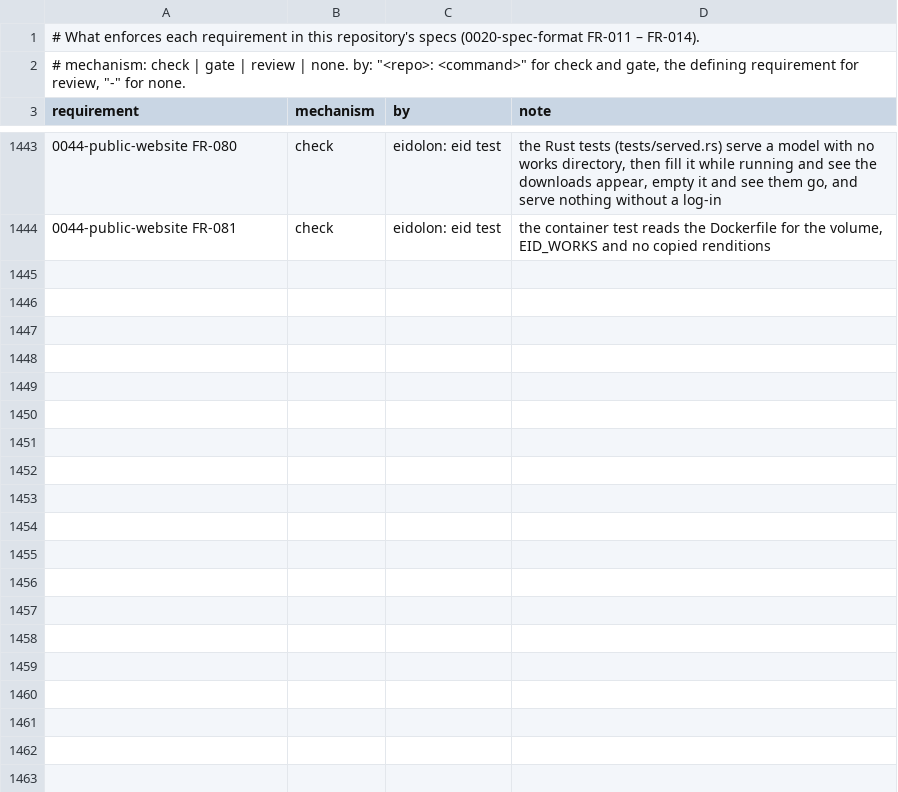
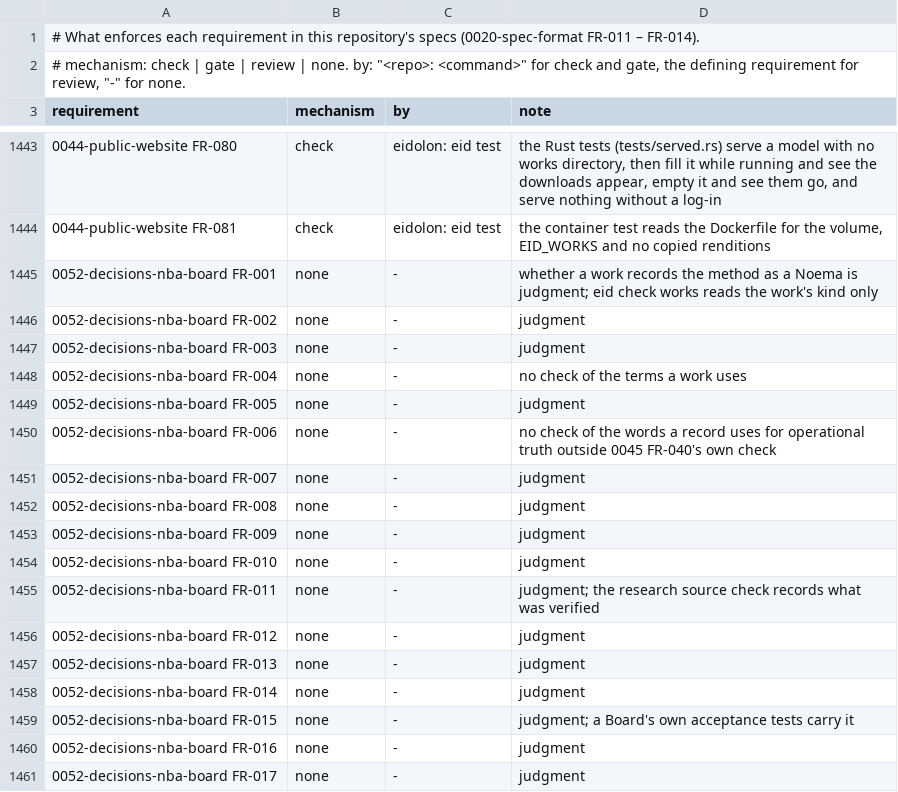
Before and after one commit to intellectual-frontiers/.github, a TSV file: spec-kit/enforcement.tsv, drawn as a sheet; only a part is shown, gaps mark what is left out; the diff covers the shown part only; the diff names each change by its address in the sheet, - before the commit and + after, or states it on an @@ line.

```diff
--- a/spec-kit/enforcement.tsv
+++ b/spec-kit/enforcement.tsv
+row 1445: 0052-decisions-nba-board FR-001 | none | - | whether a work records the method as a Noema is judgment; eid check works reads the work's kind only
+row 1446: 0052-decisions-nba-board FR-002 | none | - | judgment
+row 1447: 0052-decisions-nba-board FR-003 | none | - | judgment
+row 1448: 0052-decisions-nba-board FR-004 | none | - | no check of the terms a work uses
+row 1449: 0052-decisions-nba-board FR-005 | none | - | judgment
+row 1450: 0052-decisions-nba-board FR-006 | none | - | no check of the words a record uses for operational truth outside 0045 FR-040's own check
+row 1451: 0052-decisions-nba-board FR-007 | none | - | judgment
+row 1452: 0052-decisions-nba-board FR-008 | none | - | judgment
+row 1453: 0052-decisions-nba-board FR-009 | none | - | judgment
+row 1454: 0052-decisions-nba-board FR-010 | none | - | judgment
+row 1455: 0052-decisions-nba-board FR-011 | none | - | judgment; the research source check records what was verified
+row 1456: 0052-decisions-nba-board FR-012 | none | - | judgment
+row 1457: 0052-decisions-nba-board FR-013 | none | - | judgment
+row 1458: 0052-decisions-nba-board FR-014 | none | - | judgment
+row 1459: 0052-decisions-nba-board FR-015 | none | - | judgment; a Board's own acceptance tests carry it
+row 1460: 0052-decisions-nba-board FR-016 | none | - | judgment
+row 1461: 0052-decisions-nba-board FR-017 | none | - | judgment
```
Also changed, not shown: 17 added rows elsewhere in this file, 2 other files.
